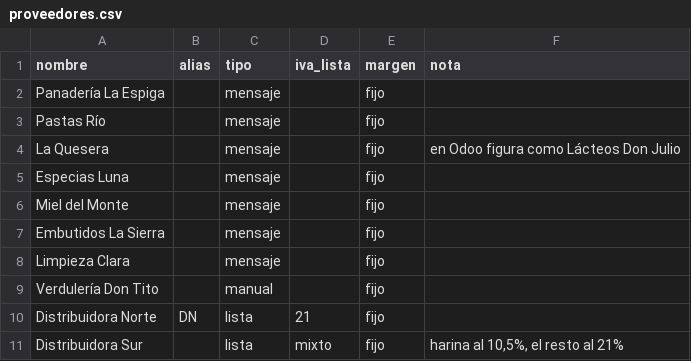
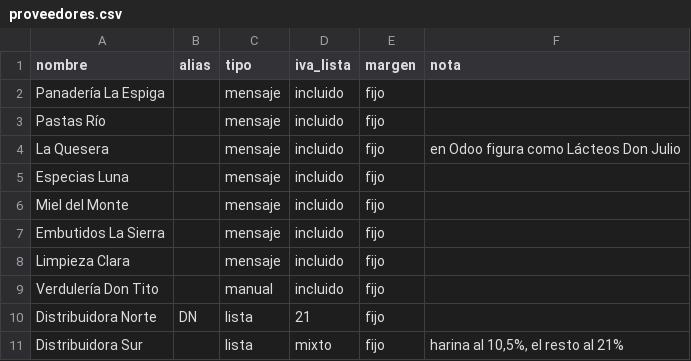
Before and after one commit to nicoftg7/cost-oo, a CSV file: ejemplo/memoria/proveedores.csv, drawn as a sheet.

```diff
--- a/ejemplo/memoria/proveedores.csv
+++ b/ejemplo/memoria/proveedores.csv
@@ -1,10 +1,10 @@
 nombre,alias,tipo,iva_lista,margen,nota
-Panadería La Espiga,,mensaje,,fijo,
-Pastas Río,,mensaje,,fijo,
-La Quesera,,mensaje,,fijo,en Odoo figura como Lácteos Don Julio
-Especias Luna,,mensaje,,fijo,
-Miel del Monte,,mensaje,,fijo,
-Embutidos La Sierra,,mensaje,,fijo,
-Limpieza Clara,,mensaje,,fijo,
-Verdulería Don Tito,,manual,,fijo,
+Panadería La Espiga,,mensaje,incluido,fijo,
+Pastas Río,,mensaje,incluido,fijo,
+La Quesera,,mensaje,incluido,fijo,en Odoo figura como Lácteos Don Julio
+Especias Luna,,mensaje,incluido,fijo,
+Miel del Monte,,mensaje,incluido,fijo,
+Embutidos La Sierra,,mensaje,incluido,fijo,
+Limpieza Clara,,mensaje,incluido,fijo,
+Verdulería Don Tito,,manual,incluido,fijo,
 Distribuidora Norte,DN,lista,21,fijo,
```
Also changed, not shown: 15 other files.
